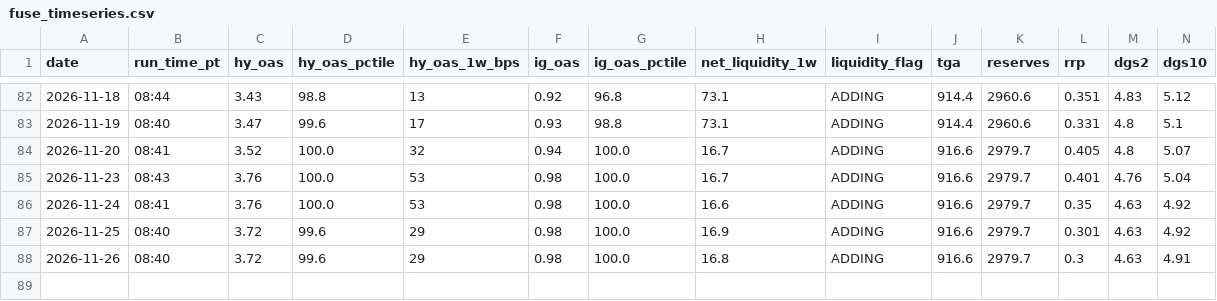
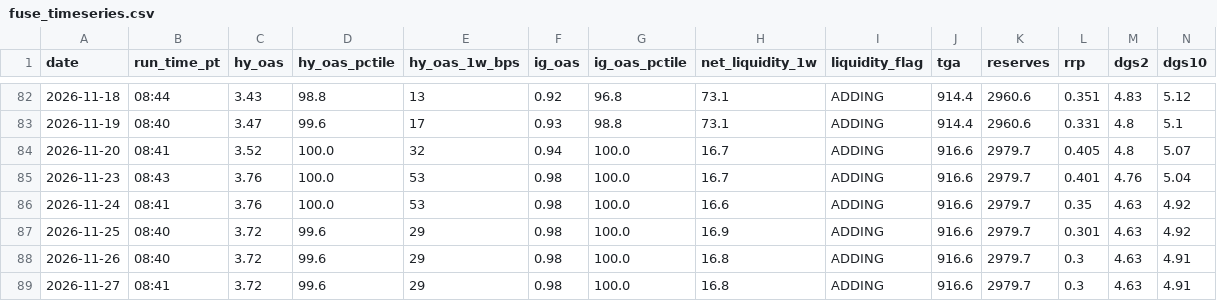
Before and after one commit to jemondragon/newsdata-mcp-server, a CSV file: fuse/history/fuse_timeseries.csv, drawn as a sheet; only a part is shown, gaps mark what is left out; rows hold the shown columns only; the diff names each change by its address in the sheet, - before the commit and + after, or states it on an @@ line.

```diff
--- a/fuse/history/fuse_timeseries.csv
+++ b/fuse/history/fuse_timeseries.csv
+row 89: 2026-11-27 | 08:41 | 3.72 | 99.6 | 29 | 0.98 | 100.0 | 16.8 | ADDING | 916.6 | 2979.7 | 0.3 | 4.63 | 4.91
```
Also changed, not shown: fuse/history/crypto_timeseries.csv, fuse/history/flag_events.csv, 1 other file.
